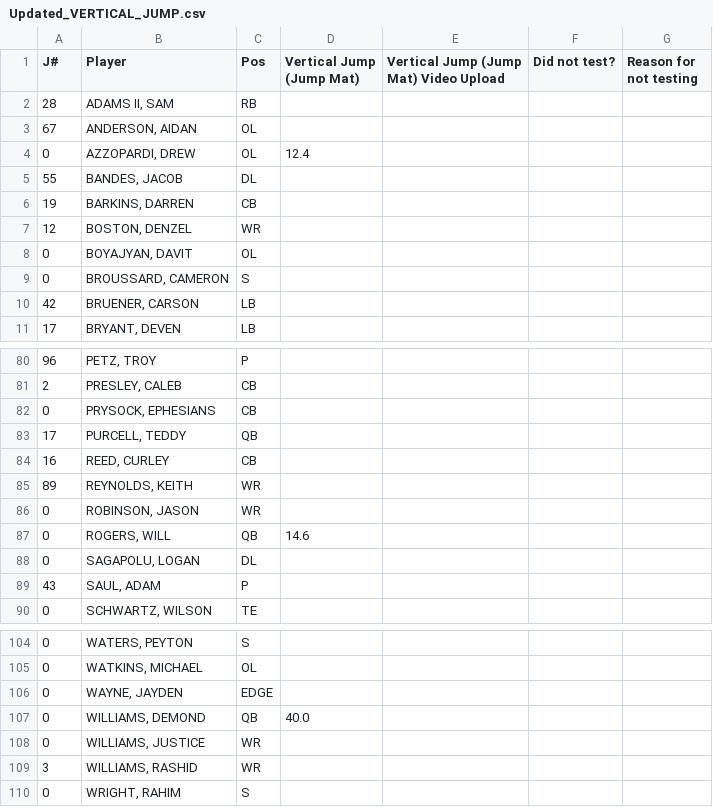
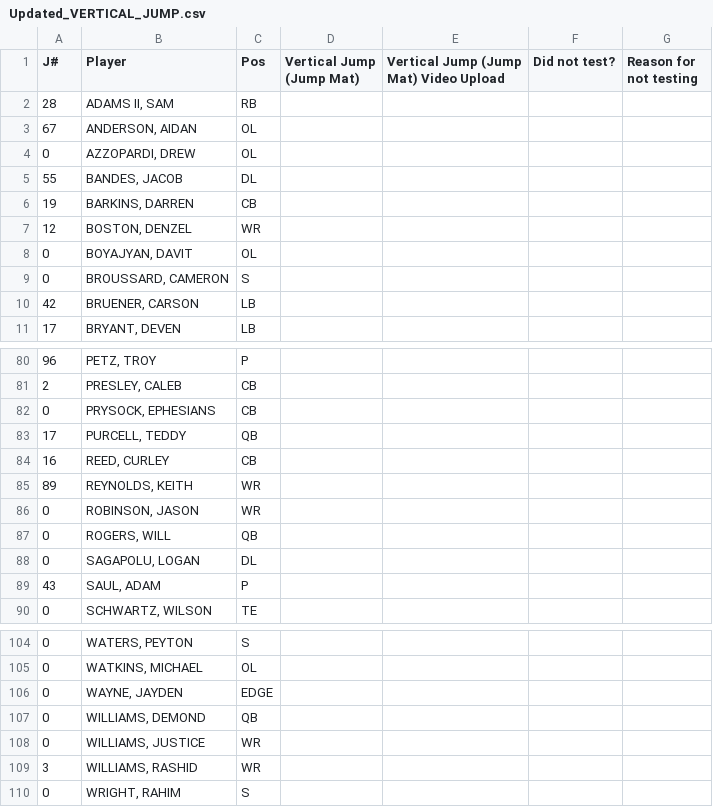
Before and after one commit to ethank225/UW-Football, a CSV file: Updated_VERTICAL_JUMP.csv, drawn as a sheet; only a part is shown, gaps mark what is left out.

```diff
--- a/Updated_VERTICAL_JUMP.csv
+++ b/Updated_VERTICAL_JUMP.csv
@@ -3,3 +3,3 @@ J#,Player,Pos,Vertical Jump (Jump Mat),Vertical Jump (Jump Mat) Video Upload,Did
 67,"ANDERSON, AIDAN",OL,,,,
-0,"AZZOPARDI, DREW",OL,12.4,,,
+0,"AZZOPARDI, DREW",OL,,,,
 55,"BANDES, JACOB",DL,,,,
@@ -86,3 +86,3 @@ J#,Player,Pos,Vertical Jump (Jump Mat),Vertical Jump (Jump Mat) Video Upload,Did
 0,"ROBINSON, JASON",WR,,,,
-0,"ROGERS, WILL",QB,14.6,,,
+0,"ROGERS, WILL",QB,,,,
 0,"SAGAPOLU, LOGAN",DL,,,,
@@ -106,3 +106,3 @@ J#,Player,Pos,Vertical Jump (Jump Mat),Vertical Jump (Jump Mat) Video Upload,Did
 0,"WAYNE, JAYDEN",EDGE,,,,
-0,"WILLIAMS, DEMOND",QB,40.0,,,
+0,"WILLIAMS, DEMOND",QB,,,,
 0,"WILLIAMS, JUSTICE",WR,,,,
```
Also changed, not shown: 1 other file.
